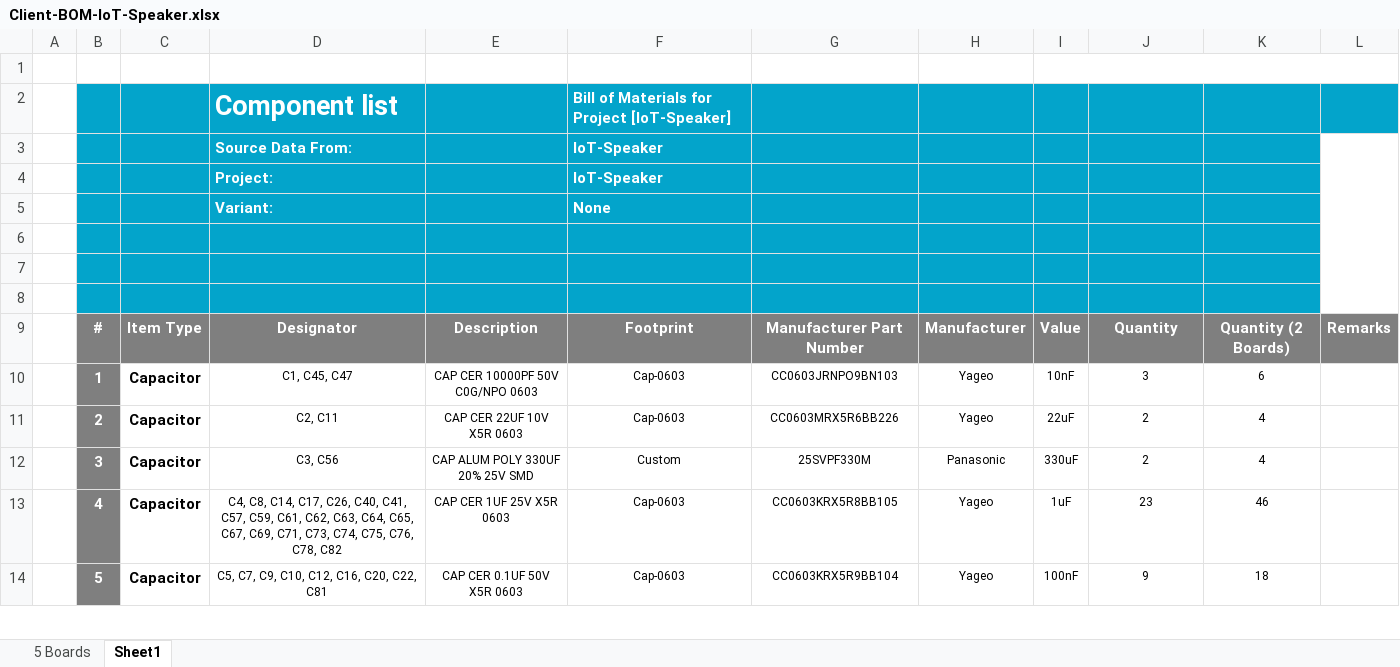
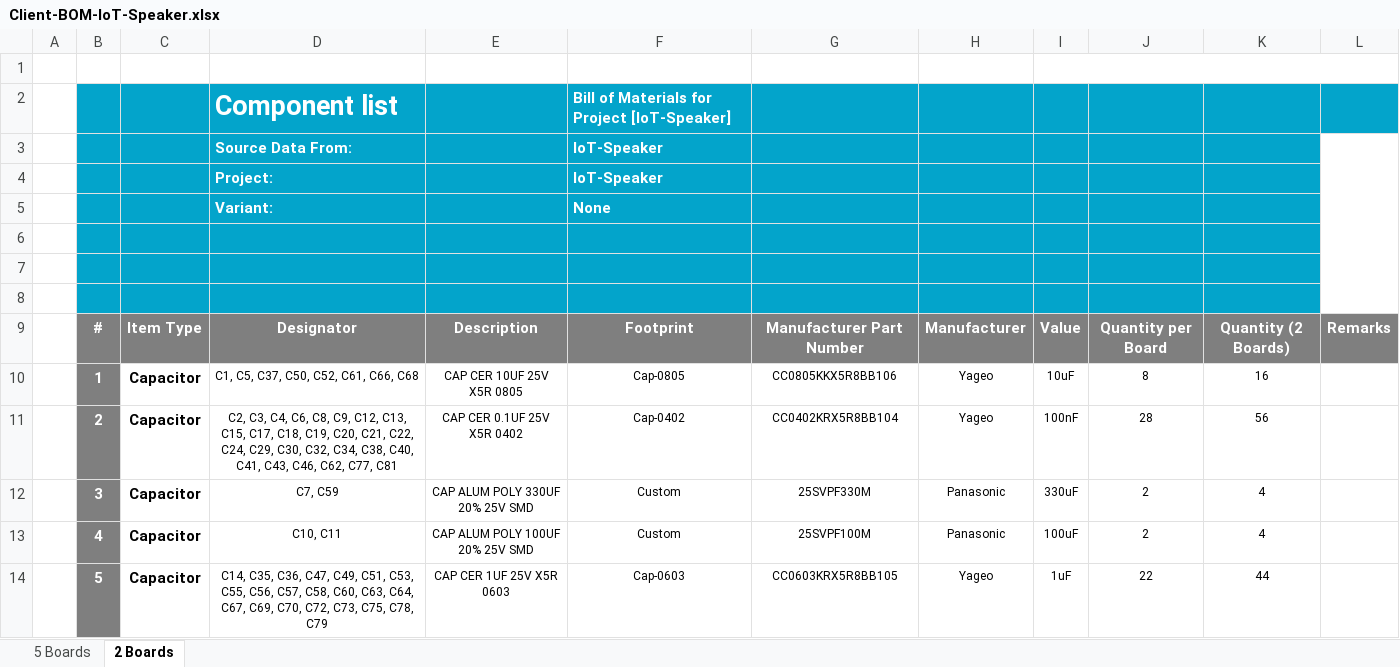
Before and after one commit to eSpark-Backup/smartmasjid-hw, an Excel workbook: BOM/Client-BOM-IoT-Speaker.xlsx, sheet 2 Boards, drawn as a sheet; only a part is shown; values as stored, in another font and other column widths than the file's, no borders; charts and pictures not drawn; the diff covers the shown part only; the diff names each change by its address in the sheet, - before the commit and + after, or states it on an @@ line.

Commit message:
#7 Client BOM Updated Acc #11

```diff
--- a/BOM/Client-BOM-IoT-Speaker.xlsx (sheet 2 Boards)
+++ b/BOM/Client-BOM-IoT-Speaker.xlsx (sheet 2 Boards)
-sheet tab: Sheet1
+sheet tab: 2 Boards
-J9: Quantity
+J9: Quantity per Board
-D10: C1, C45, C47
+D10: C1, C5, C37, C50, C52, C61, C66, C68
-E10: CAP CER 10000PF 50V C0G/NPO 0603
+E10: CAP CER 10UF 25V X5R 0805
-F10: Cap-0603
+F10: Cap-0805
-G10: CC0603JRNPO9BN103
+G10: CC0805KKX5R8BB106
-I10: 10nF
+I10: 10uF
-J10: 3
+J10: 8
-K10: 6
+K10: 16
-D11: C2, C11
+D11: C2, C3, C4, C6, C8, C9, C12, C13, C15, C17, C18, C19, C20, C21, C22, C24, C29, C30, C32, C34, C38, C40, C41, C43, C46, C62, C77, C81
-E11: CAP CER 22UF 10V X5R 0603
+E11: CAP CER 0.1UF 25V X5R 0402
-F11: Cap-0603
+F11: Cap-0402
-G11: CC0603MRX5R6BB226
+G11: CC0402KRX5R8BB104
-I11: 22uF
+I11: 100nF
-J11: 2
+J11: 28
-K11: 4
+K11: 56
-D12: C3, C56
+D12: C7, C59
-D13: C4, C8, C14, C17, C26, C40, C41, C57, C59, C61, C62, C63, C64, C65, C67, C69, C71, C73, C74, C75, C76, C78, C82
+D13: C10, C11
-E13: CAP CER 1UF 25V X5R 0603
+E13: CAP ALUM POLY 100UF 20% 25V SMD
-F13: Cap-0603
+F13: Custom
-G13: CC0603KRX5R8BB105
+G13: 25SVPF100M
-H13: Yageo
+H13: Panasonic
-I13: 1uF
+I13: 100uF
-J13: 23
+J13: 2
-K13: 46
+K13: 4
-D14: C5, C7, C9, C10, C12, C16, C20, C22, C81
+D14: C14, C35, C36, C47, C49, C51, C53, C55, C56, C57, C58, C60, C63, C64, C67, C69, C70, C72, C73, C75, C78, C79
-E14: CAP CER 0.1UF 50V X5R 0603
+E14: CAP CER 1UF 25V X5R 0603
-G14: CC0603KRX5R9BB104
+G14: CC0603KRX5R8BB105
-I14: 100nF
+I14: 1uF
-J14: 9
+J14: 22
-K14: 18
+K14: 44
```
Also changed, not shown: 3 added rows, 5 removed rows, 279 edited cells and cell formats elsewhere in this sheet, sheet 5 Boards, formulas that keep their value.
